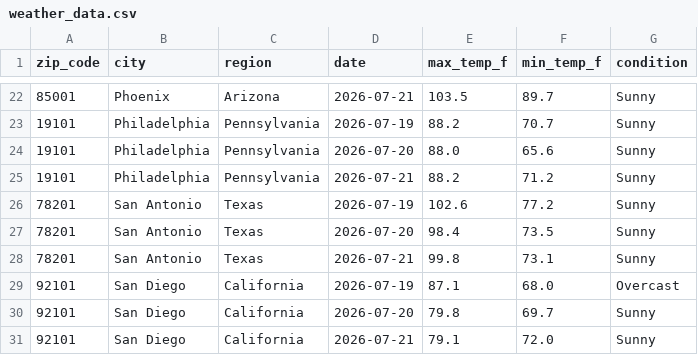
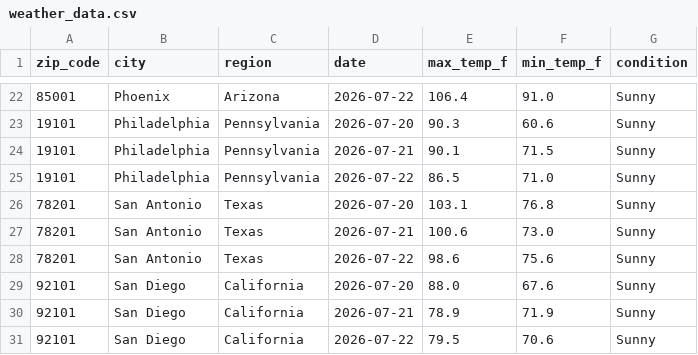
Before and after one commit to djain2905/weather-api-pipeline, a CSV file: weather_data.csv, drawn as a sheet; only a part is shown, gaps mark what is left out; the diff covers the shown part only.

```diff
--- a/weather_data.csv
+++ b/weather_data.csv
@@ -22,10 +22,10 @@ zip_code,city,region,date,max_temp_f,min_temp_f,condition
-85001,Phoenix,Arizona,2026-07-21,103.5,89.7,Sunny
-19101,Philadelphia,Pennsylvania,2026-07-19,88.2,70.7,Sunny
-19101,Philadelphia,Pennsylvania,2026-07-20,88.0,65.6,Sunny
-19101,Philadelphia,Pennsylvania,2026-07-21,88.2,71.2,Sunny
-78201,San Antonio,Texas,2026-07-19,102.6,77.2,Sunny
-78201,San Antonio,Texas,2026-07-20,98.4,73.5,Sunny
-78201,San Antonio,Texas,2026-07-21,99.8,73.1,Sunny
-92101,San Diego,California,2026-07-19,87.1,68.0,Overcast
-92101,San Diego,California,2026-07-20,79.8,69.7,Sunny
-92101,San Diego,California,2026-07-21,79.1,72.0,Sunny
+85001,Phoenix,Arizona,2026-07-22,106.4,91.0,Sunny
+19101,Philadelphia,Pennsylvania,2026-07-20,90.3,60.6,Sunny
+19101,Philadelphia,Pennsylvania,2026-07-21,90.1,71.5,Sunny
+19101,Philadelphia,Pennsylvania,2026-07-22,86.5,71.0,Sunny
+78201,San Antonio,Texas,2026-07-20,103.1,76.8,Sunny
+78201,San Antonio,Texas,2026-07-21,100.6,73.0,Sunny
+78201,San Antonio,Texas,2026-07-22,98.6,75.6,Sunny
+92101,San Diego,California,2026-07-20,88.0,67.6,Sunny
+92101,San Diego,California,2026-07-21,78.9,71.9,Sunny
+92101,San Diego,California,2026-07-22,79.5,70.6,Sunny
```
Also changed, not shown: 1 added row, 1 removed row and 152 edited cells elsewhere in this file.
